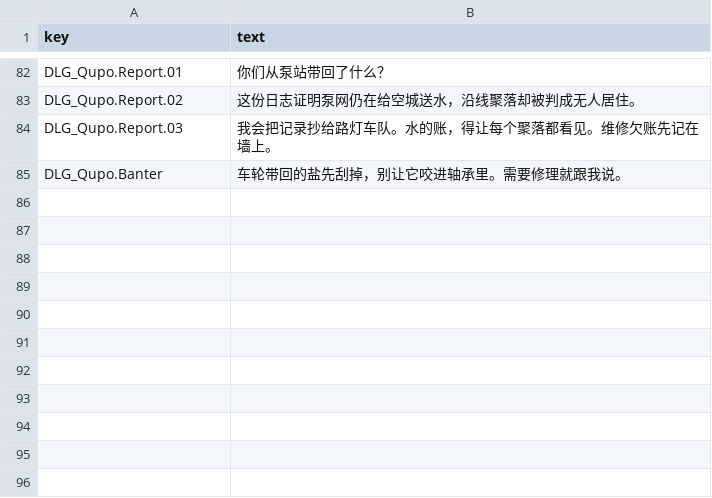
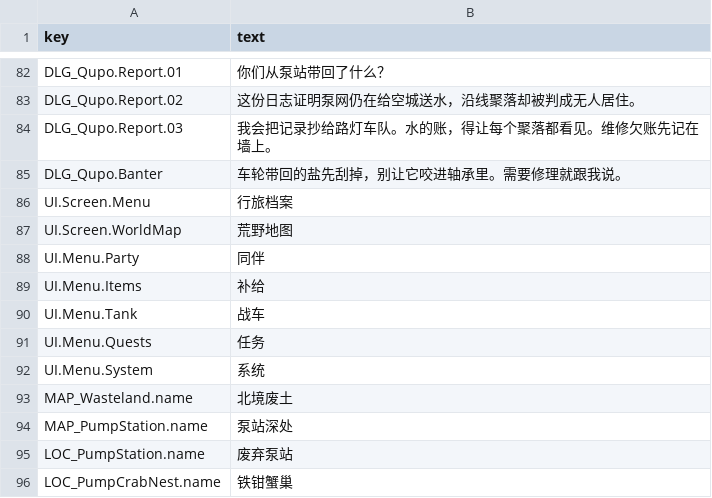
Before and after one commit to Albert-Tsai-git/MetalMax, a CSV file: UNITY/Data/Text/text_zh.csv, drawn as a sheet; only a part is shown, gaps mark what is left out.

Commit message:
[Codex] Integrate wasteland field UI and terrain

```diff
--- a/UNITY/Data/Text/text_zh.csv
+++ b/UNITY/Data/Text/text_zh.csv
@@ -85 +85,12 @@ DLG_Qupo.Report.03,我会把记录抄给路灯车队。水的账，得让每个
 DLG_Qupo.Banter,车轮带回的盐先刮掉，别让它咬进轴承里。需要修理就跟我说。
+UI.Screen.Menu,行旅档案
+UI.Screen.WorldMap,荒野地图
+UI.Menu.Party,同伴
+UI.Menu.Items,补给
+UI.Menu.Tank,战车
+UI.Menu.Quests,任务
+UI.Menu.System,系统
+MAP_Wasteland.name,北境废土
+MAP_PumpStation.name,泵站深处
+LOC_PumpStation.name,废弃泵站
+LOC_PumpCrabNest.name,铁钳蟹巢
```
Also changed, not shown: 59 other files.
